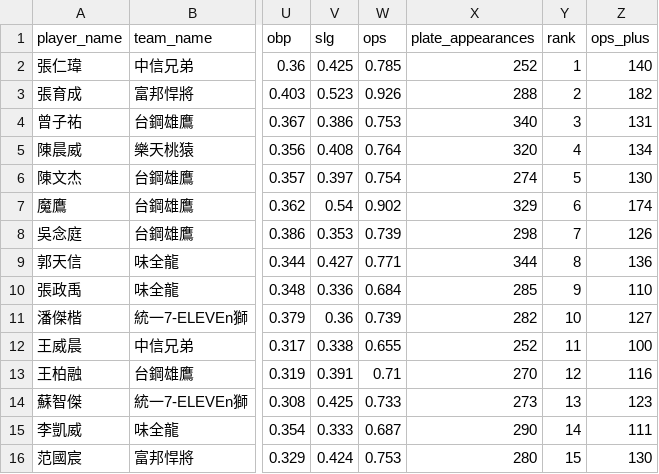
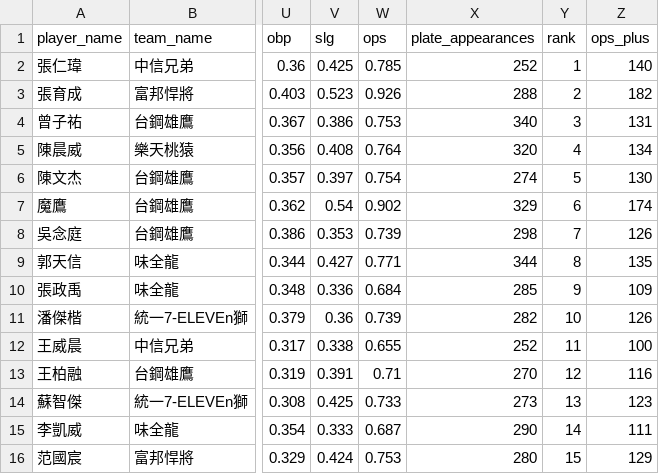
Before and after one commit to willy0931926721-hub/CPBL, a CSV file: data/latest/batting.csv, drawn as a sheet; only a part is shown, gaps mark what is left out; the diff names each change by its address in the sheet, - before the commit and + after, or states it on an @@ line.

```diff
--- a/data/latest/batting.csv
+++ b/data/latest/batting.csv
-Z9 (ops_plus): 136
+Z9 (ops_plus): 135
-Z10 (ops_plus): 110
+Z10 (ops_plus): 109
-Z11 (ops_plus): 127
+Z11 (ops_plus): 126
-Z16 (ops_plus): 130
+Z16 (ops_plus): 129
```
Also changed, not shown: 2 other files.
